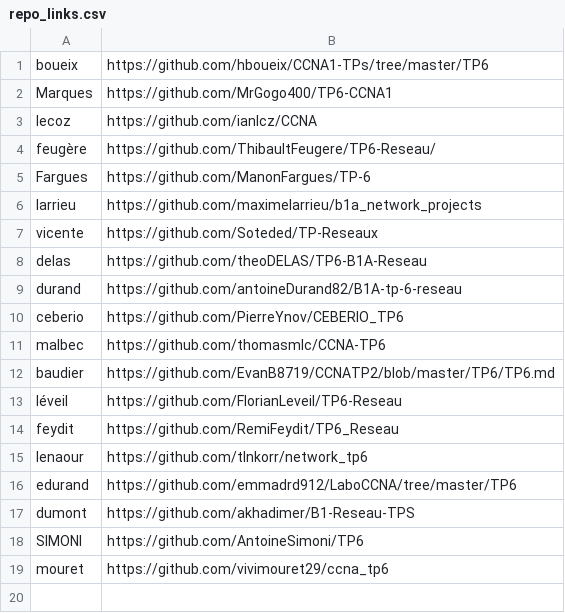
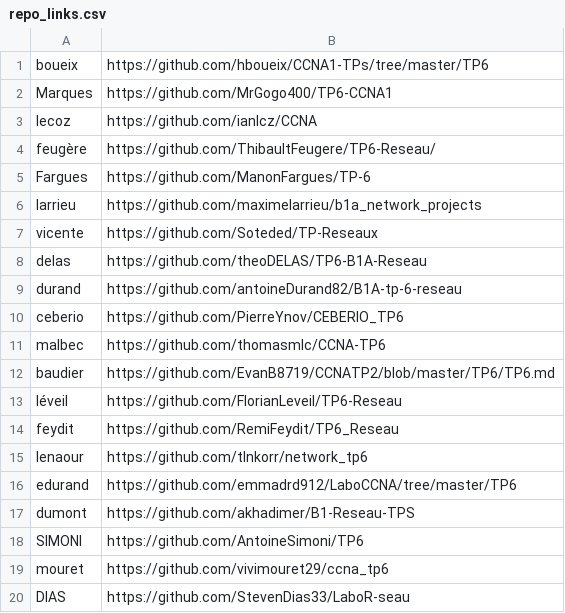
Before and after one commit to StevenDias33/B1-Reseau-2018, a CSV file: tp/6/repo_links.csv, drawn as a sheet.

Commit message:
add DIAS

```diff
--- a/tp/6/repo_links.csv
+++ b/tp/6/repo_links.csv
@@ -19 +19,2 @@ SIMONI,https://github.com/AntoineSimoni/TP6
 mouret,https://github.com/vivimouret29/ccna_tp6
+DIAS,https://github.com/StevenDias33/LaboR-seau
```
